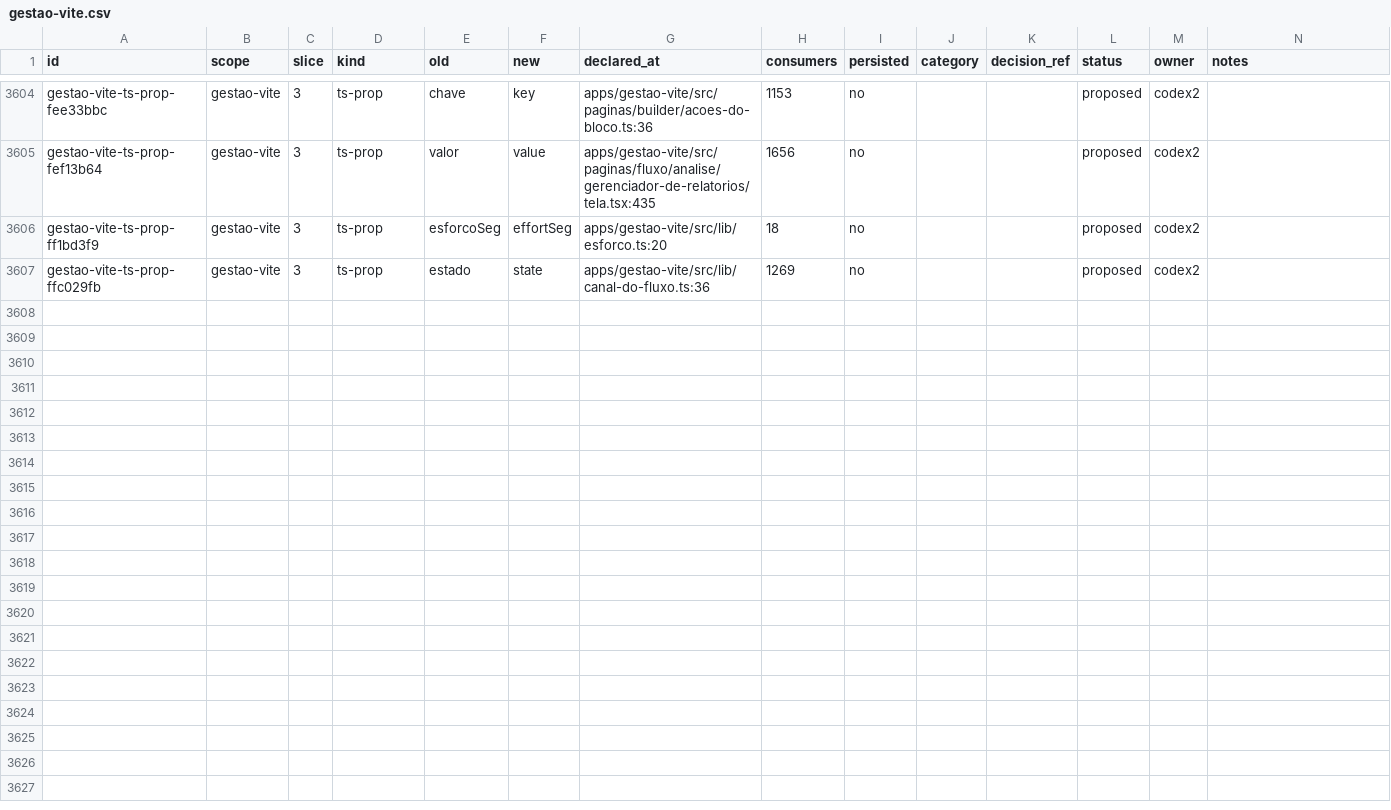
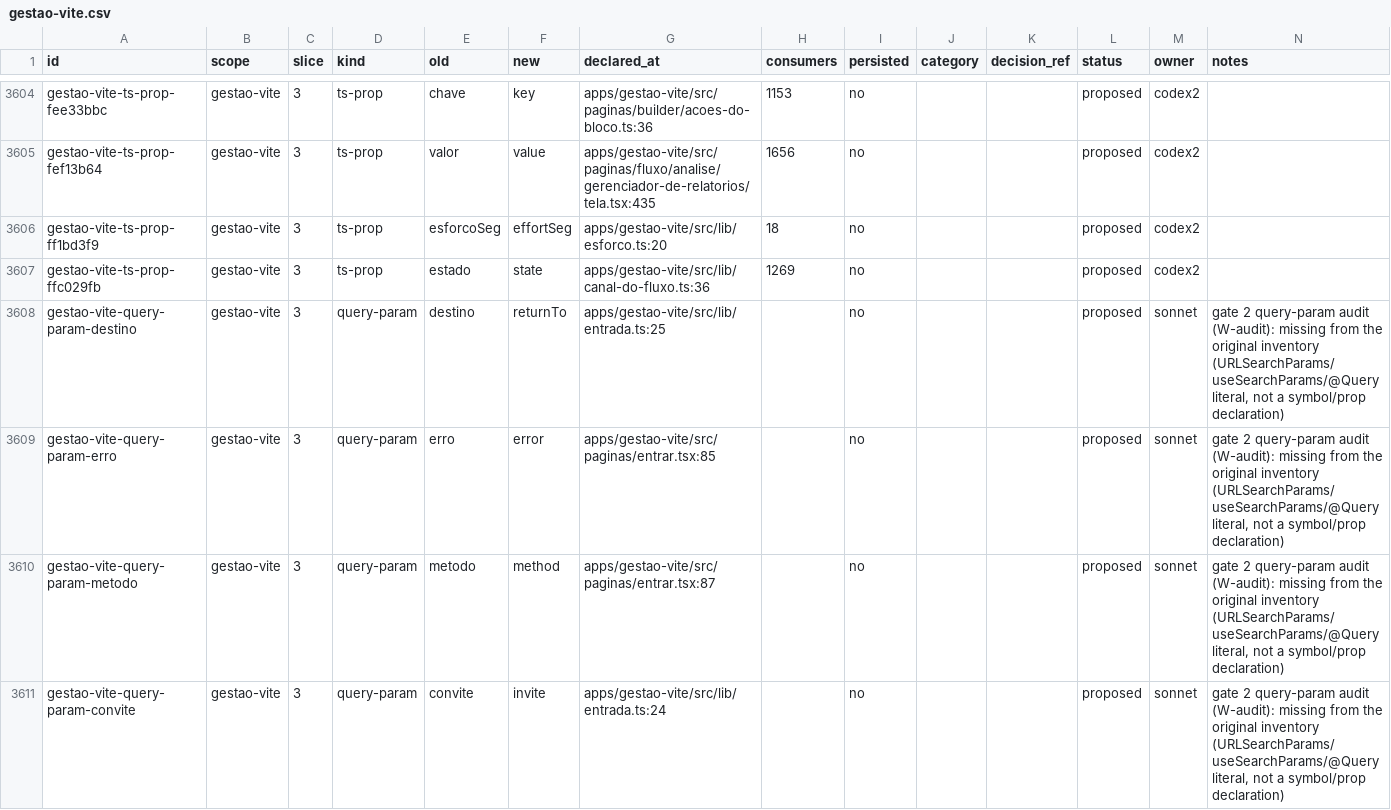
Before and after one commit to andersl06/usepipe, a CSV file: .planning/phases/01-padronizar-linguagem-t-cnica-navega-o-e-renderiza-o/std/map/gestao-vite.csv, drawn as a sheet; only a part is shown, gaps mark what is left out; the diff covers the shown part only.

```diff
--- a/.planning/phases/01-padronizar-linguagem-t-cnica-navega-o-e-renderiza-o/std/map/gestao-vite.csv
+++ b/.planning/phases/01-padronizar-linguagem-t-cnica-navega-o-e-renderiza-o/std/map/gestao-vite.csv
@@ -3607 +3607,5 @@ gestao-vite-ts-prop-ff1bd3f9,gestao-vite,3,ts-prop,esforcoSeg,effortSeg,apps/ges
 gestao-vite-ts-prop-ffc029fb,gestao-vite,3,ts-prop,estado,state,apps/gestao-vite/src/lib/canal-do-fluxo.ts:36,1269,no,,,proposed,codex2,
+gestao-vite-query-param-destino,gestao-vite,3,query-param,destino,returnTo,apps/gestao-vite/src/lib/entrada.ts:25,,no,,,proposed,sonnet,"gate 2 query-param audit (W-audit): missing from the original inventory (URLSearchParams/useSearchParams/@Query literal, not a symbol/prop declaration)"
+gestao-vite-query-param-erro,gestao-vite,3,query-param,erro,error,apps/gestao-vite/src/paginas/entrar.tsx:85,,no,,,proposed,sonnet,"gate 2 query-param audit (W-audit): missing from the original inventory (URLSearchParams/useSearchParams/@Query literal, not a symbol/prop declaration)"
+gestao-vite-query-param-metodo,gestao-vite,3,query-param,metodo,method,apps/gestao-vite/src/paginas/entrar.tsx:87,,no,,,proposed,sonnet,"gate 2 query-param audit (W-audit): missing from the original inventory (URLSearchParams/useSearchParams/@Query literal, not a symbol/prop declaration)"
+gestao-vite-query-param-convite,gestao-vite,3,query-param,convite,invite,apps/gestao-vite/src/lib/entrada.ts:24,,no,,,proposed,sonnet,"gate 2 query-param audit (W-audit): missing from the original inventory (URLSearchParams/useSearchParams/@Query literal, not a symbol/prop declaration)"
```
Also changed, not shown: 10 added rows elsewhere in this file, .planning/phases/01-padronizar-linguagem-t-cnica-navega-o-e-renderiza-o/std/map/api.csv, .planning/phases/01-padronizar-linguagem-t-cnica-navega-o-e-renderiza-o/std/map/crm.csv, 2 other files.
